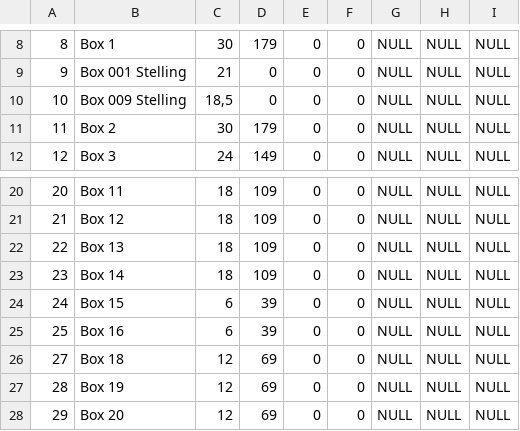
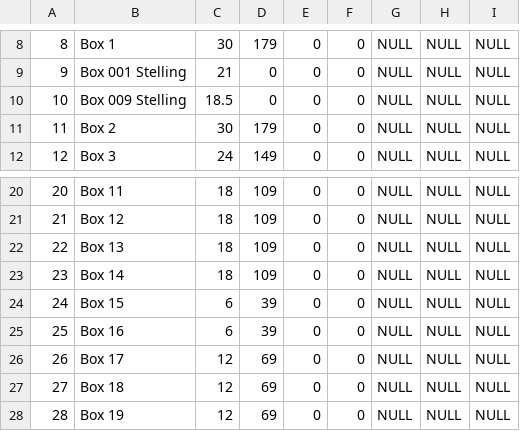
Before and after one commit to Robbuss/lavuets, a CSV file: units.csv, drawn as a sheet; only a part is shown, gaps mark what is left out; the shorter side is filled out with more unchanged rows.

```diff
--- a/units.csv
+++ b/units.csv
@@ -9,3 +9,3 @@
 "9","Box  001 Stelling","21","0","0","0",NULL,NULL,NULL
-"10","Box  009 Stelling","18,5","0","0","0",NULL,NULL,NULL
+"10","Box  009 Stelling","18.5","0","0","0",NULL,NULL,NULL
 "11","Box 2","30","179","0","0",NULL,NULL,NULL
@@ -25,2 +25,3 @@
 "25","Box  16","6","39","0","0",NULL,NULL,NULL
+"26","Box  17","12","69","0","0",NULL,NULL,NULL
 "27","Box  18","12","69","0","0",NULL,NULL,NULL
```
Also changed, not shown: 8 other files.
